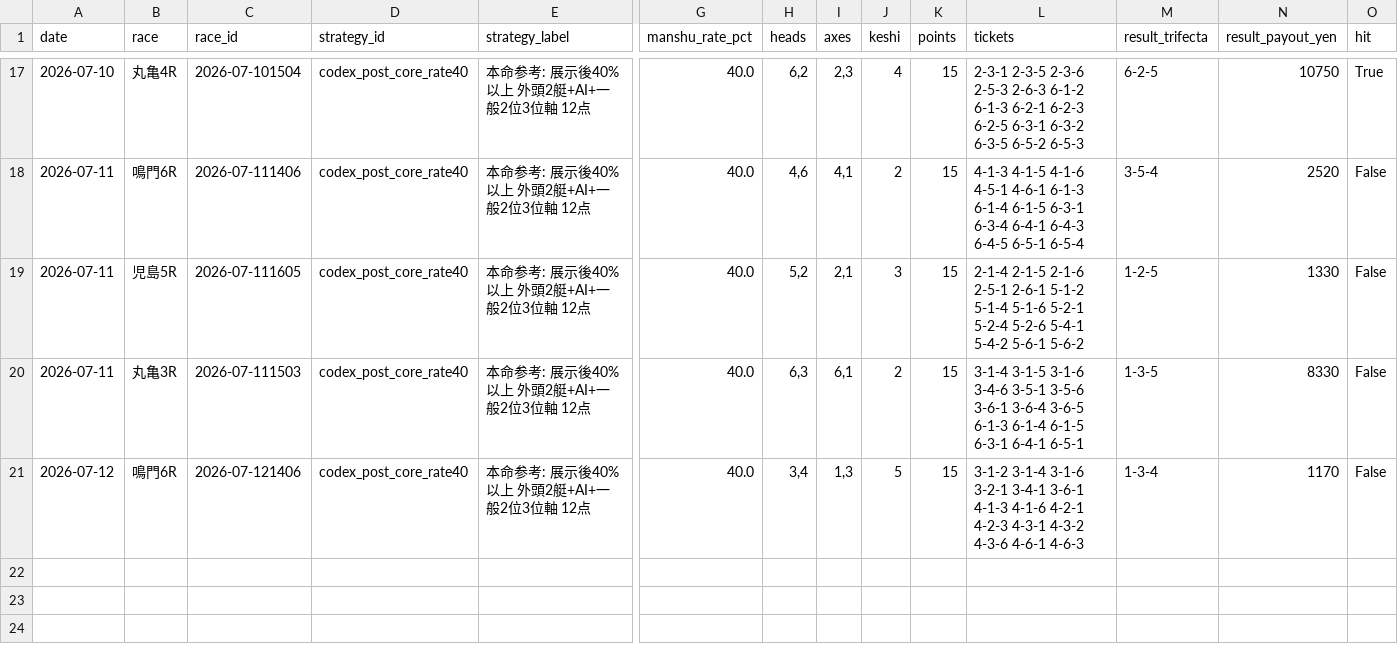
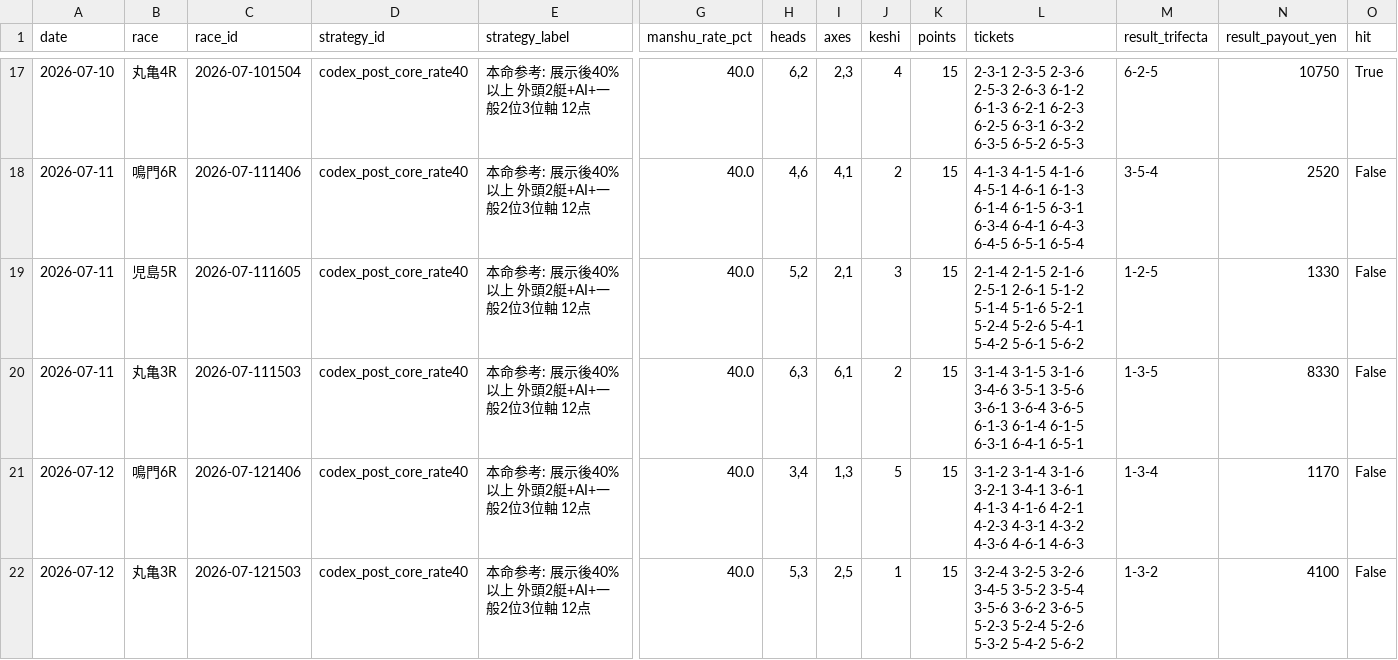
Before and after one commit to mm1601/kyotei-occult-viewer, a CSV file: data/output/core_buy_forward_validation.csv, drawn as a sheet; only a part is shown, gaps mark what is left out; rows hold the shown columns only; the diff names each change by its address in the sheet, - before the commit and + after, or states it on an @@ line.

```diff
--- a/data/output/core_buy_forward_validation.csv
+++ b/data/output/core_buy_forward_validation.csv
+row 22: 2026-07-12 | 丸亀3R | 2026-07-121503 | codex_post_core_rate40 | 本命参考: 展示後40%以上 外頭2艇+AI+一般2位3位軸 12点 | 40.0 | 5,3 | 2,5 | 1 | 15 | 3-2-4 3-2-5 3-2-6 3-4-5 3-5-2 3-5-4 3-5-6 3-6-2 3-6-5 5-2-3 5-2-4 5-2-6 5-3-2 5-4-2 5-6-2 | 1-3-2 | 4100 | False
```
Also changed, not shown: 11 other files.
